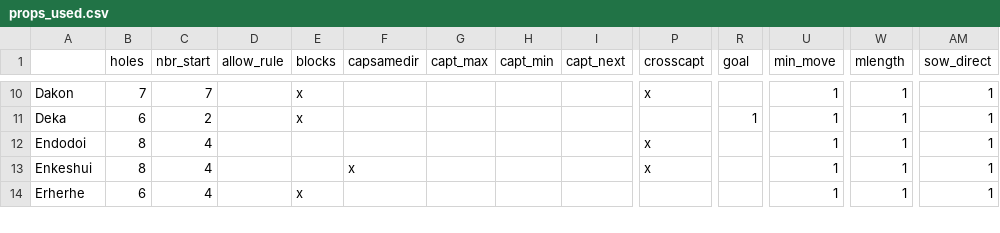
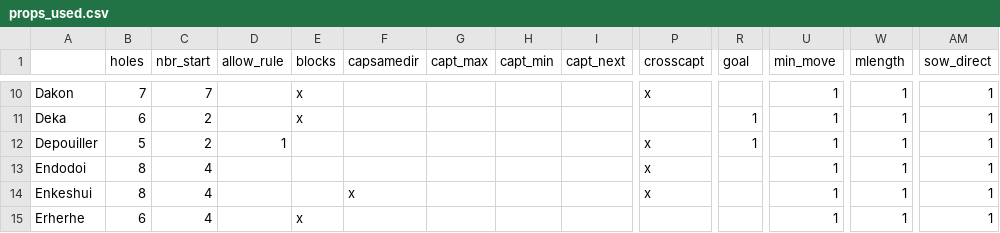
Before and after one commit to StoneShark/MancalaGames, a CSV file: docs/props_used.csv, drawn as a sheet; only a part is shown, gaps mark what is left out; rows hold the shown columns only; the diff names each change by its address in the sheet, - before the commit and + after, or states it on an @@ line.

Commit message:
Param xref: removed bad link from mlength and added a note. New game invented during testing. Minor tweak to fair_games.py - output now to console if not provided.

```diff
--- a/docs/props_used.csv
+++ b/docs/props_used.csv
+row 12: Depouiller | 5 | 2 | 1 |  |  |  |  |  | x | 1 | 1 | 1 | 1
```
Also changed, not shown: 5 other files.
